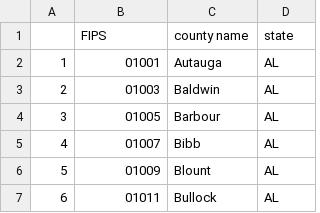
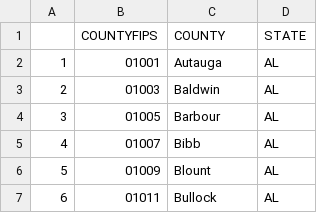
Before and after one commit to Yu-Group/covid19-severity-prediction, a CSV file: data_hospital_level/processed/02_county_FIPS.csv (was data/02_county_FIPS.csv), drawn as a sheet; only a part is shown; removed rows and columns are numbered as before the commit, all else as after; the diff names each change by its address in the sheet, - before the commit and + after, or states it on an @@ line.

Commit message:
separate out hospital-level data

```diff
--- a/data/02_county_FIPS.csv
+++ b/data_hospital_level/processed/02_county_FIPS.csv
-row 1:  | FIPS | county name | state
+row 1:  | COUNTYFIPS | COUNTY | STATE
```
Also changed, not shown: 9 other files.
